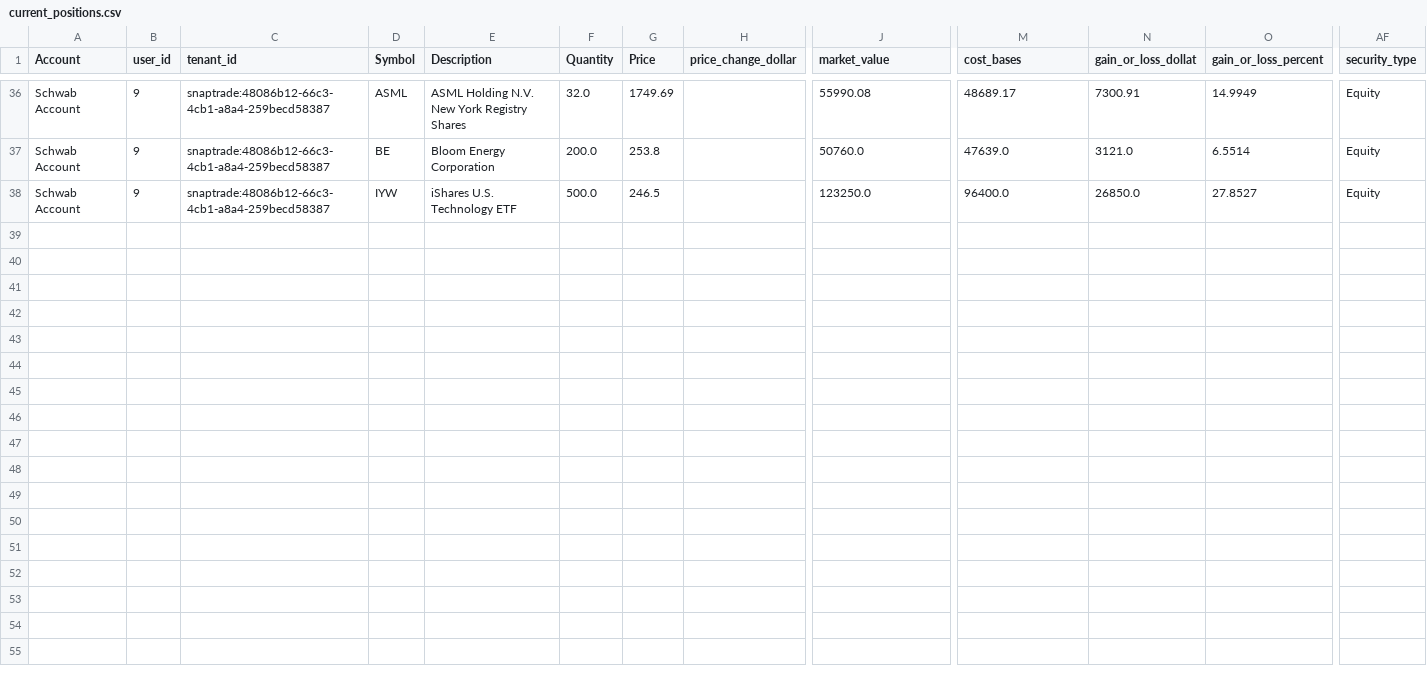
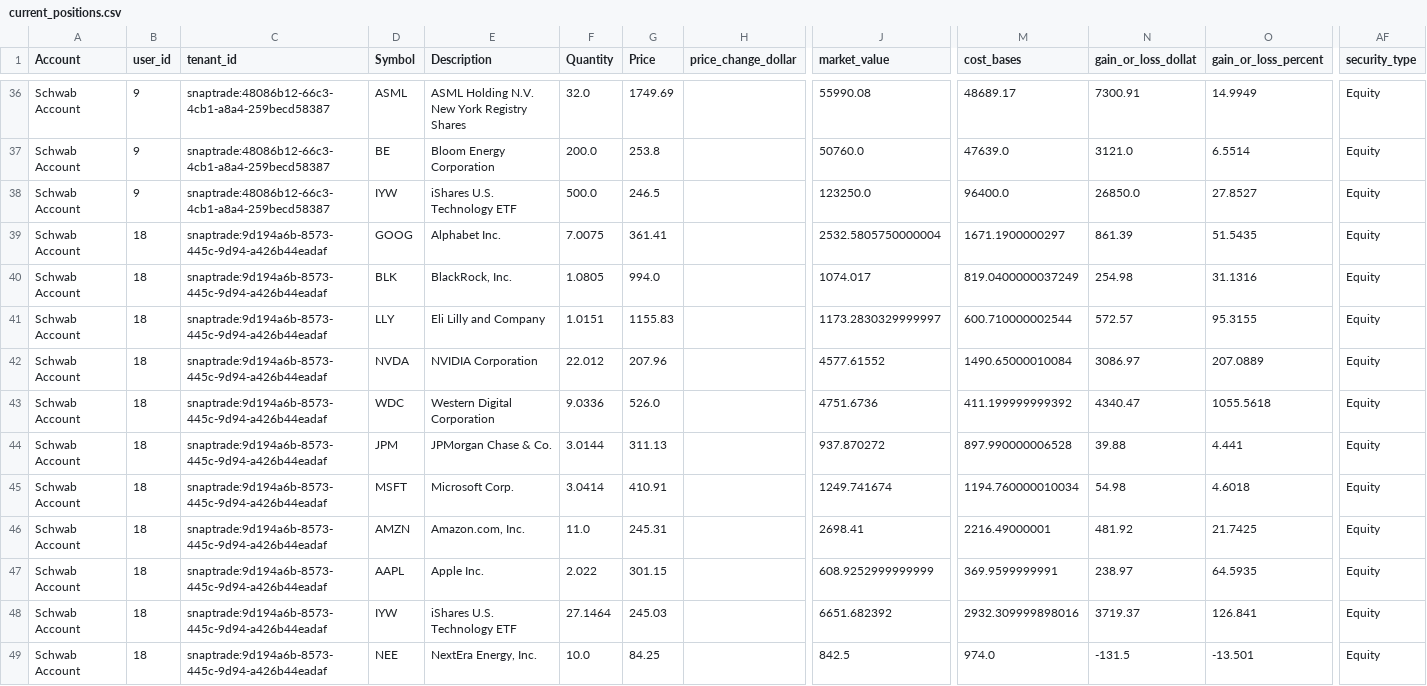
Before and after one commit to cameronjefferey/ccwj, a CSV file: dbt/seeds/current_positions.csv, drawn as a sheet; only a part is shown, gaps mark what is left out; rows hold the shown columns only; the diff names each change by its address in the sheet, - before the commit and + after, or states it on an @@ line.

Commit message:
SnapTrade sync (jefflsmith): 240 tx, 11 open lines (Schwab Account)

```diff
--- a/dbt/seeds/current_positions.csv
+++ b/dbt/seeds/current_positions.csv
+row 39: Schwab Account | 18 | snaptrade:9d194a6b-8573-445c-9d94-a426b44eadaf | GOOG | Alphabet Inc. | 7.0075 | 361.41 |  | 2532.5805750000004 | 1671.1900000297 | 861.39 | 51.5435 | Equity
+row 40: Schwab Account | 18 | snaptrade:9d194a6b-8573-445c-9d94-a426b44eadaf | BLK | BlackRock, Inc. | 1.0805 | 994.0 |  | 1074.017 | 819.0400000037249 | 254.98 | 31.1316 | Equity
+row 41: Schwab Account | 18 | snaptrade:9d194a6b-8573-445c-9d94-a426b44eadaf | LLY | Eli Lilly and Company | 1.0151 | 1155.83 |  | 1173.2830329999997 | 600.710000002544 | 572.57 | 95.3155 | Equity
+row 42: Schwab Account | 18 | snaptrade:9d194a6b-8573-445c-9d94-a426b44eadaf | NVDA | NVIDIA Corporation | 22.012 | 207.96 |  | 4577.61552 | 1490.65000010084 | 3086.97 | 207.0889 | Equity
+row 43: Schwab Account | 18 | snaptrade:9d194a6b-8573-445c-9d94-a426b44eadaf | WDC | Western Digital Corporation | 9.0336 | 526.0 |  | 4751.6736 | 411.199999999392 | 4340.47 | 1055.5618 | Equity
+row 44: Schwab Account | 18 | snaptrade:9d194a6b-8573-445c-9d94-a426b44eadaf | JPM | JPMorgan Chase & Co. | 3.0144 | 311.13 |  | 937.870272 | 897.990000006528 | 39.88 | 4.441 | Equity
+row 45: Schwab Account | 18 | snaptrade:9d194a6b-8573-445c-9d94-a426b44eadaf | MSFT | Microsoft Corp. | 3.0414 | 410.91 |  | 1249.741674 | 1194.760000010034 | 54.98 | 4.6018 | Equity
+row 46: Schwab Account | 18 | snaptrade:9d194a6b-8573-445c-9d94-a426b44eadaf | AMZN | Amazon.com, Inc. | 11.0 | 245.31 |  | 2698.41 | 2216.49000001 | 481.92 | 21.7425 | Equity
+row 47: Schwab Account | 18 | snaptrade:9d194a6b-8573-445c-9d94-a426b44eadaf | AAPL | Apple Inc. | 2.022 | 301.15 |  | 608.9252999999999 | 369.9599999991 | 238.97 | 64.5935 | Equity
+row 48: Schwab Account | 18 | snaptrade:9d194a6b-8573-445c-9d94-a426b44eadaf | IYW | iShares U.S. Technology ETF | 27.1464 | 245.03 |  | 6651.682392 | 2932.309999898016 | 3719.37 | 126.841 | Equity
+row 49: Schwab Account | 18 | snaptrade:9d194a6b-8573-445c-9d94-a426b44eadaf | NEE | NextEra Energy, Inc. | 10.0 | 84.25 |  | 842.5 | 974.0 | -131.5 | -13.501 | Equity
```
Also changed, not shown: dbt/seeds/account_balances.csv, 1 other file.
